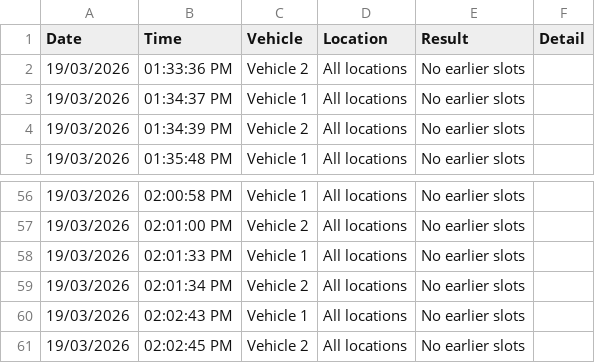
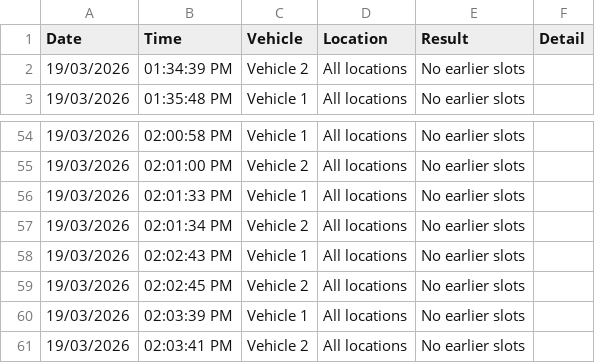
Before and after one commit to latifahaidari172/Qld-vehicle-inspection-monitor, a CSV file: wovi_results.csv, drawn as a sheet; only a part is shown, gaps mark what is left out.

Commit message:
results [skip ci]

```diff
--- a/wovi_results.csv
+++ b/wovi_results.csv
@@ -1,4 +1,2 @@
 Date,Time,Vehicle,Location,Result,Detail
-19/03/2026,01:33:36 PM,Vehicle 2,All locations,No earlier slots,
-19/03/2026,01:34:37 PM,Vehicle 1,All locations,No earlier slots,
 19/03/2026,01:34:39 PM,Vehicle 2,All locations,No earlier slots,
@@ -61 +59,3 @@ Date,Time,Vehicle,Location,Result,Detail
 19/03/2026,02:02:45 PM,Vehicle 2,All locations,No earlier slots,
+19/03/2026,02:03:39 PM,Vehicle 1,All locations,No earlier slots,
+19/03/2026,02:03:41 PM,Vehicle 2,All locations,No earlier slots,
```
